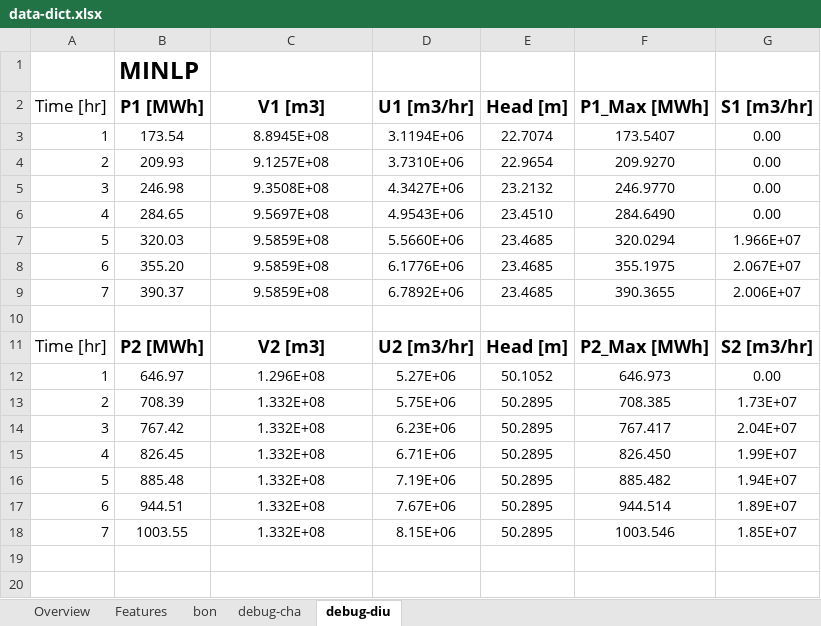
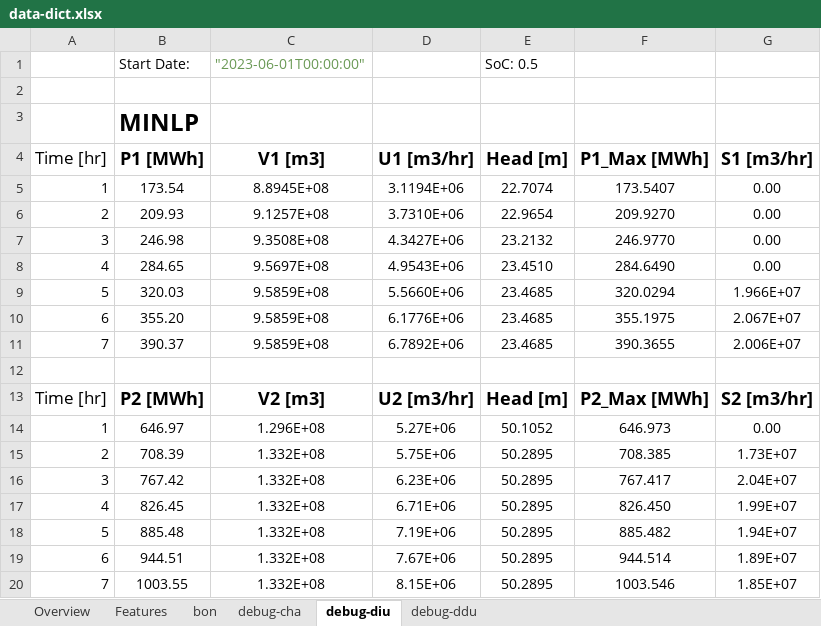
Before and after one commit to ecohn44/cascaded-hydro, an Excel workbook: streamflow-data/data-dict.xlsx, sheet debug-diu, drawn as a sheet; values as stored, in another font and other column widths than the file's, no borders; the diff names each change by its address in the sheet, - before the commit and + after, or states it on an @@ line.

```diff
--- a/streamflow-data/data-dict.xlsx (sheet debug-diu)
+++ b/streamflow-data/data-dict.xlsx (sheet debug-diu)
+sheet tab: debug-ddu
+row 1:  | Start Date: | "2023-06-01T00:00:00" |  | SoC: 0.5
+row 2: (empty)
```
Also changed, not shown: charts or pictures, 7 other files.
